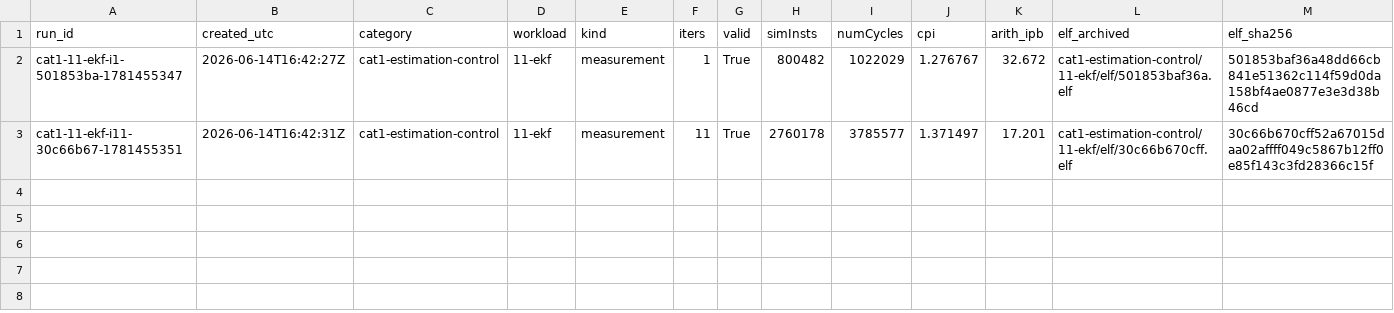
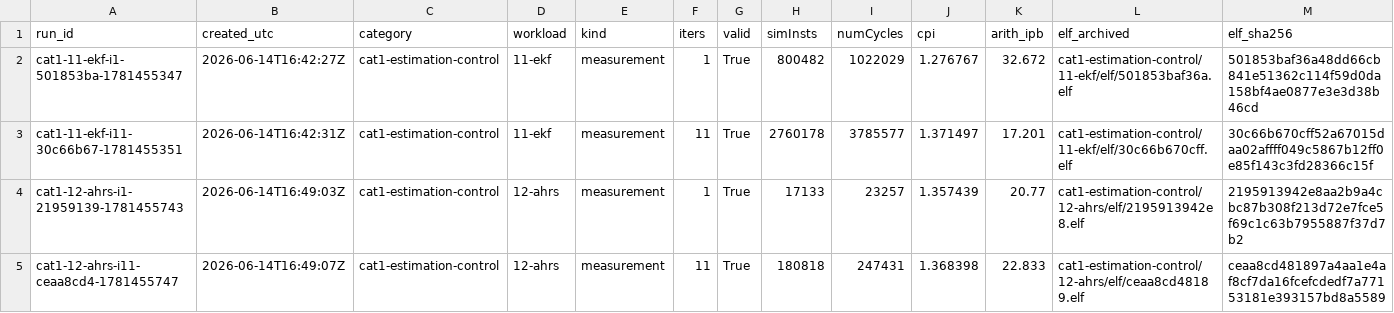
Before and after one commit to ragnar-vallhala/AVR-XPU, a CSV file: feasibility/execution/results/runs.csv, drawn as a sheet; only a part is shown; rows hold the shown columns only; the diff names each change by its address in the sheet, - before the commit and + after, or states it on an @@ line.

```diff
--- a/feasibility/execution/results/runs.csv
+++ b/feasibility/execution/results/runs.csv
+row 4: cat1-12-ahrs-i1-21959139-1781455743 | 2026-06-14T16:49:03Z | cat1-estimation-control | 12-ahrs | measurement | 1 | True | 17133 | 23257 | 1.357439 | 20.77 | cat1-estimation-control/12-ahrs/elf/2195913942e8.elf | 2195913942e8aa2b9a4cbc87b308f213d72e7fce5f69c1c63b7955887f37d7b2
+row 5: cat1-12-ahrs-i11-ceaa8cd4-1781455747 | 2026-06-14T16:49:07Z | cat1-estimation-control | 12-ahrs | measurement | 11 | True | 180818 | 247431 | 1.368398 | 22.833 | cat1-estimation-control/12-ahrs/elf/ceaa8cd48189.elf | ceaa8cd481897a4aa1e4af8cf7da16fcefcdedf7a77153181e393157bd8a5589
```
Also changed, not shown: 32 other files.
